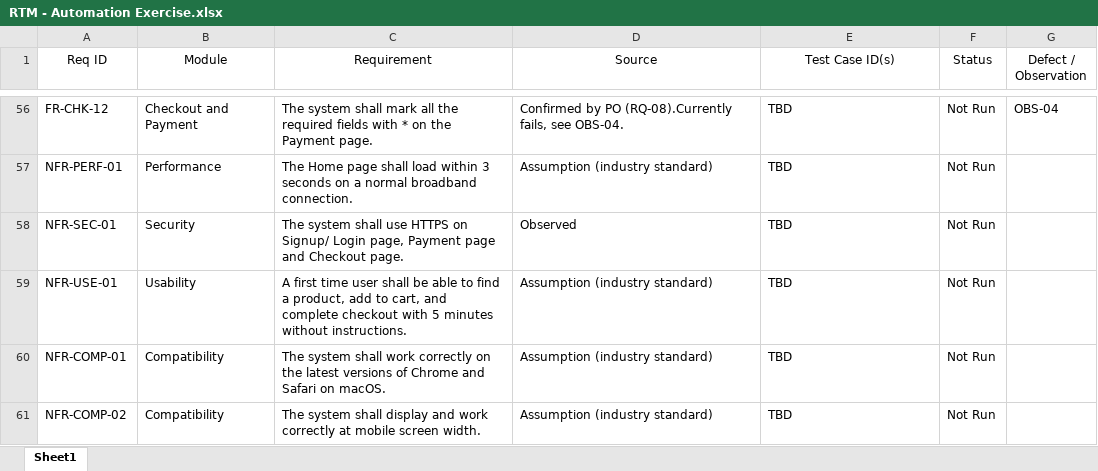
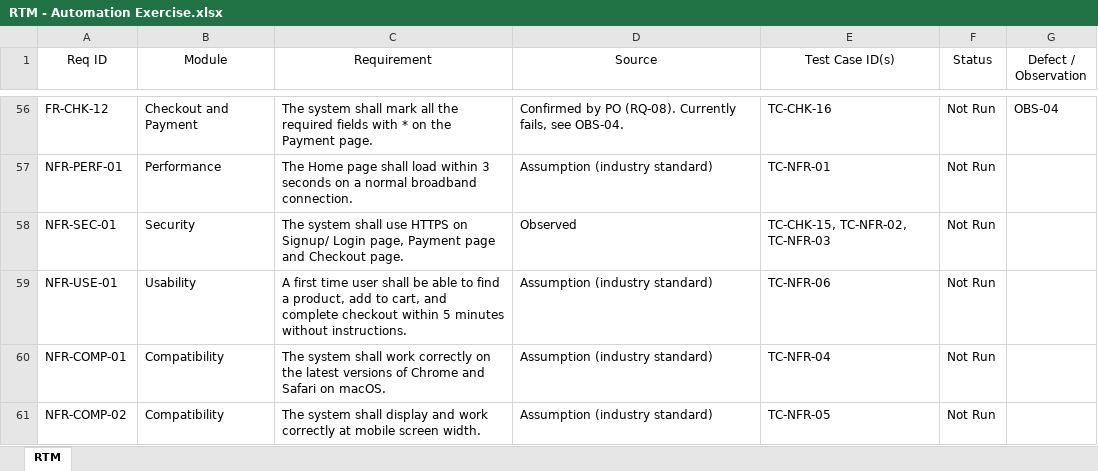
Before and after one commit to LaraKhay/QA-Portfolio-Project, an Excel workbook: RTM/RTM - Automation Exercise.xlsx, sheet RTM, drawn as a sheet; only a part is shown, gaps mark what is left out; values as stored, in another font and other column widths than the file's, no borders; charts and pictures not drawn; the diff covers the shown part only; the diff names each change by its address in the sheet, - before the commit and + after, or states it on an @@ line.

```diff
--- a/RTM/RTM - Automation Exercise.xlsx (sheet RTM)
+++ b/RTM/RTM - Automation Exercise.xlsx (sheet RTM)
-sheet tab: Sheet1
+sheet tab: RTM
-D56 (Source): …by PO (RQ-08).Currently fails, see…
+D56 (Source): …by PO (RQ-08). Currently fails, see…
-E56 (Test Case ID(s)): TBD
+E56 (Test Case ID(s)): TC-CHK-16
-E57 (Test Case ID(s)): TBD
+E57 (Test Case ID(s)): TC-NFR-01
-E58 (Test Case ID(s)): TBD
+E58 (Test Case ID(s)): TC-CHK-15, TC-NFR-02, TC-NFR-03
-C59 (Requirement): …complete checkout with 5 minutes…
+C59 (Requirement): …complete checkout within 5 minutes…
-E59 (Test Case ID(s)): TBD
+E59 (Test Case ID(s)): TC-NFR-06
-E60 (Test Case ID(s)): TBD
+E60 (Test Case ID(s)): TC-NFR-04
-E61 (Test Case ID(s)): TBD
+E61 (Test Case ID(s)): TC-NFR-05
```
Also changed, not shown: 63 edited cells elsewhere in this sheet, Test-Cases/Test Cases - Automation Exercise.xlsx, 5 other files.
